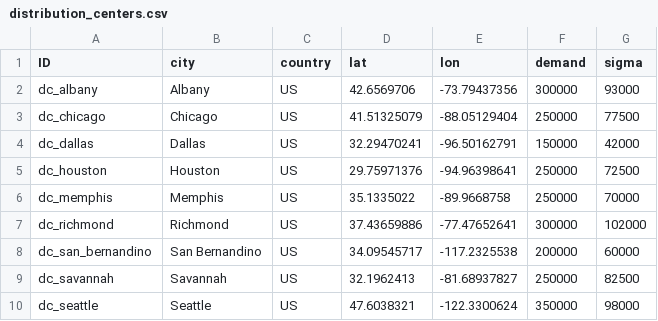
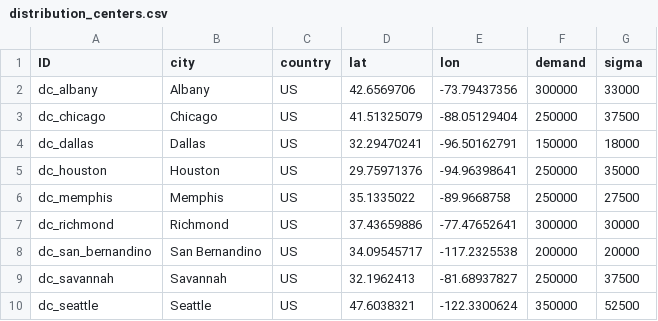
Before and after one commit to scm275/problem_sets_scm275, a CSV file: inventory_lead_time/distribution_centers.csv, drawn as a sheet.

Commit message:
update

```diff
--- a/inventory_lead_time/distribution_centers.csv
+++ b/inventory_lead_time/distribution_centers.csv
@@ -1,10 +1,10 @@
 ID,city,country,lat,lon,demand,sigma
-dc_albany,Albany,US,42.6569706,-73.79437356,300000,93000
-dc_chicago,Chicago,US,41.51325079,-88.05129404,250000,77500
-dc_dallas,Dallas,US,32.29470241,-96.50162791,150000,42000
-dc_houston,Houston,US,29.75971376,-94.96398641,250000,72500
-dc_memphis,Memphis,US,35.1335022,-89.9668758,250000,70000
-dc_richmond,Richmond,US,37.43659886,-77.47652641,300000,102000
-dc_san_bernandino,San Bernandino,US,34.09545717,-117.2325538,200000,60000
-dc_savannah,Savannah,US,32.1962413,-81.68937827,250000,82500
-dc_seattle,Seattle,US,47.6038321,-122.3300624,350000,98000
+dc_albany,Albany,US,42.6569706,-73.79437356,300000,33000
+dc_chicago,Chicago,US,41.51325079,-88.05129404,250000,37500
+dc_dallas,Dallas,US,32.29470241,-96.50162791,150000,18000
+dc_houston,Houston,US,29.75971376,-94.96398641,250000,35000
+dc_memphis,Memphis,US,35.1335022,-89.9668758,250000,27500
+dc_richmond,Richmond,US,37.43659886,-77.47652641,300000,30000
+dc_san_bernandino,San Bernandino,US,34.09545717,-117.2325538,200000,20000
+dc_savannah,Savannah,US,32.1962413,-81.68937827,250000,37500
+dc_seattle,Seattle,US,47.6038321,-122.3300624,350000,52500
```
